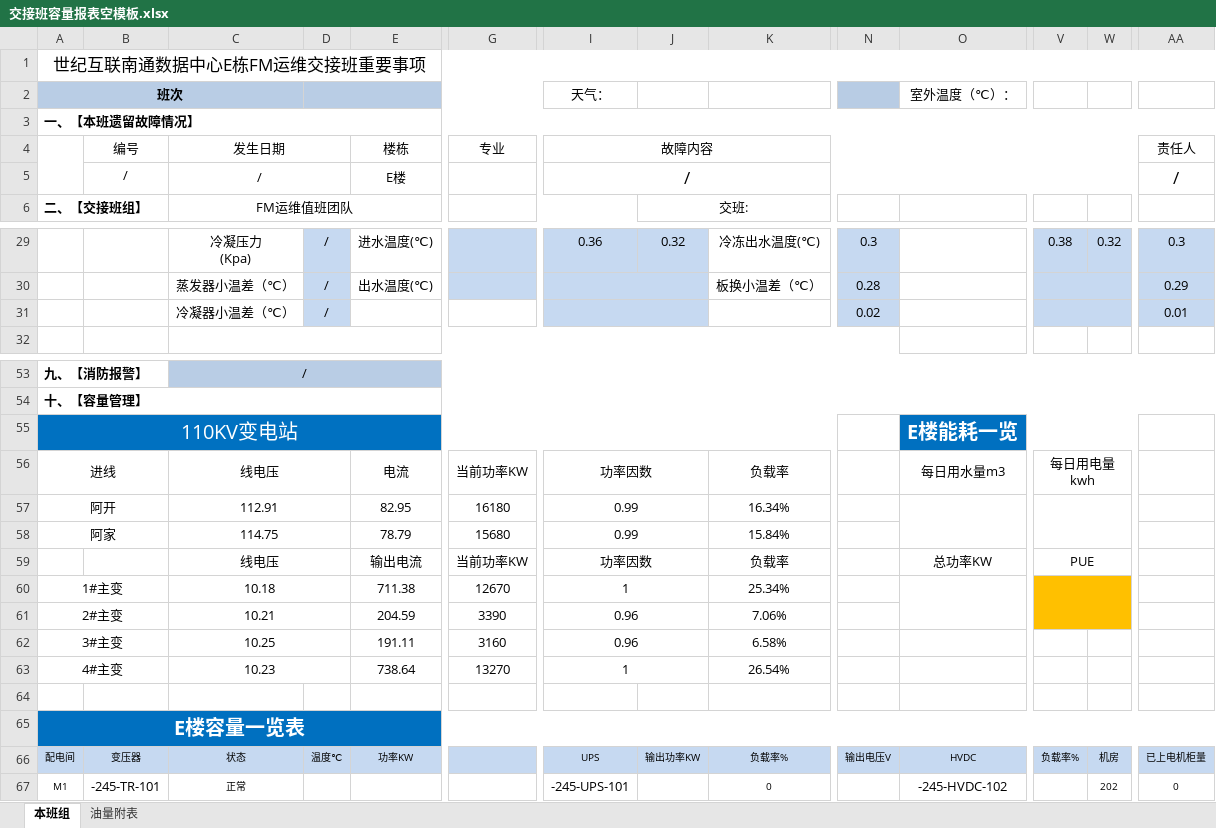
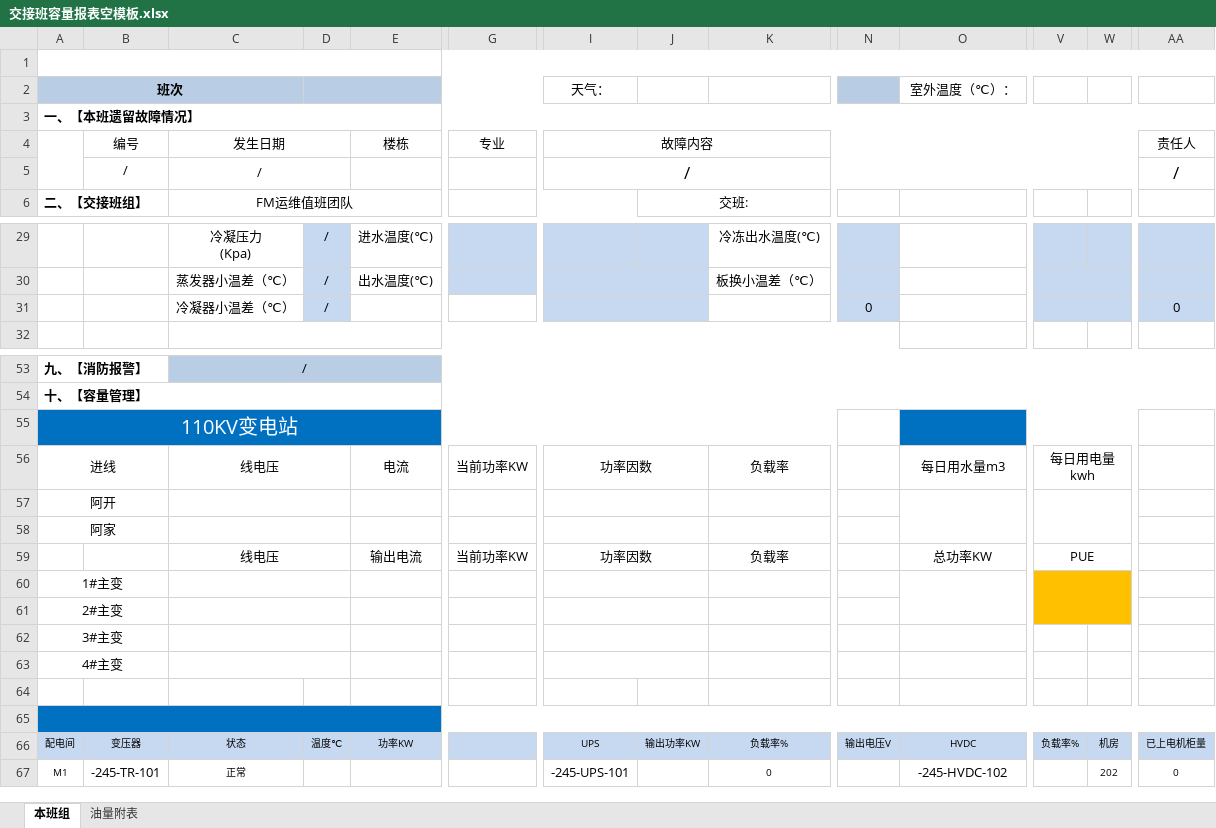
Before and after one commit to lishilong8848/panorama, an Excel workbook: 交接班容量报表空模板.xlsx, sheet 本班组, drawn as a sheet; only a part is shown, gaps mark what is left out; values as stored, in another font and other column widths than the file's, no borders; conditional formats not drawn; removed rows and columns are numbered as before the commit, all else as after; rows hold the shown columns only; the diff covers the shown part only; the diff names each change by its address in the sheet, - before the commit and + after, or states it on an @@ line.

```diff
--- a/交接班容量报表空模板.xlsx (sheet 本班组)
+++ b/交接班容量报表空模板.xlsx (sheet 本班组)
-A1: 世纪互联南通数据中心E栋FM运维交接班重要事项
+A1: (empty)
-E5 (楼栋): E楼
+E5 (楼栋): (empty)
-I29 (故障内容): 0.36
+I29 (故障内容): (empty)
-J29: 0.32
+J29: (empty)
-N29: 0.3
+N29: (empty)
-V29: 0.38
+V29: (empty)
-W29: 0.32
+W29: (empty)
-AA29 (责任人): 0.3
+AA29 (责任人): (empty)
-N30: 0.28
+N30: (empty)
-AA30 (责任人): 0.29
+AA30 (责任人): (empty)
-N31: 0.02
+N31: 0
-AA31 (责任人): 0.01
+AA31 (责任人): 0
-O55: E楼能耗一览
+O55: (empty)
-row 57: 阿开 |  | 112.91 |  | 82.95 | 16180 | 0.99 |  | 16.34%
-row 58: 阿家 |  | 114.75 |  | 78.79 | 15680 | 0.99 |  | 15.84%
+row 57: 阿开
+row 58: 阿家
-C60 (发生日期): 10.18
+C60 (发生日期): (empty)
-E60 (楼栋): 711.38
+E60 (楼栋): (empty)
-G60 (专业): 12670
+G60 (专业): (empty)
-I60 (故障内容): 1
+I60 (故障内容): (empty)
-K60: 25.34%
+K60: (empty)
-row 61: 2#主变 |  | 10.21 |  | 204.59 | 3390 | 0.96 |  | 7.06%
-row 62: 3#主变 |  | 10.25 |  | 191.11 | 3160 | 0.96 |  | 6.58%
-row 63: 4#主变 |  | 10.23 |  | 738.64 | 13270 | 1 |  | 26.54%
+row 61: 2#主变
+row 62: 3#主变
+row 63: 4#主变
-A65: E楼容量一览表
+A65: (empty)
```
Also changed, not shown: 2 added rows, 2 removed rows and 30 edited cells elsewhere in this sheet, 交接班日志空模板.xlsx, 21 other files.
